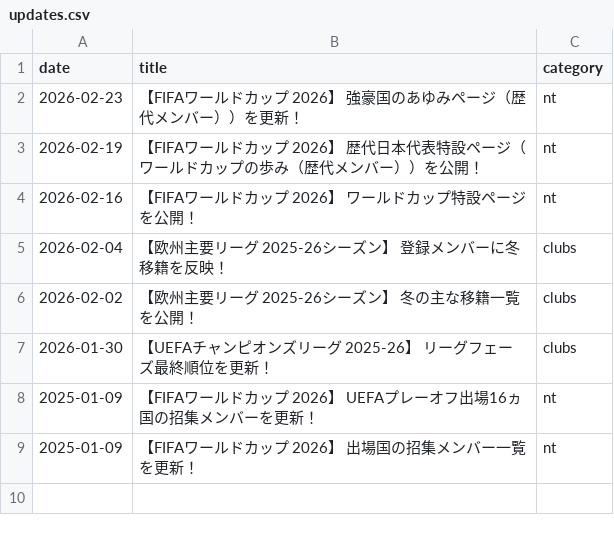
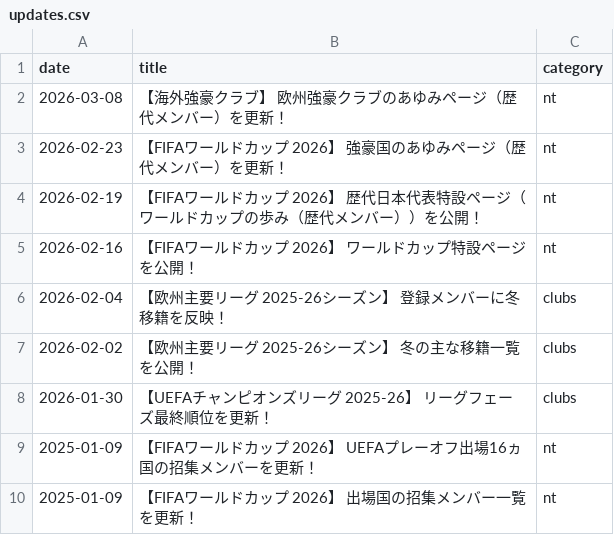
Before and after one commit to football-archive/start, a CSV file: src/data/updates.csv, drawn as a sheet.

```diff
--- a/src/data/updates.csv
+++ b/src/data/updates.csv
@@ -1,3 +1,4 @@
 date,title,category
-2026-02-23,【FIFAワールドカップ 2026】  強豪国のあゆみページ（歴代メンバー））を更新！,nt
+2026-03-08,【海外強豪クラブ】  欧州強豪クラブのあゆみページ（歴代メンバー）を更新！,nt
+2026-02-23,【FIFAワールドカップ 2026】  強豪国のあゆみページ（歴代メンバー）を更新！,nt
 2026-02-19,【FIFAワールドカップ 2026】  歴代日本代表特設ページ（ワールドカップの歩み（歴代メンバー））を公開！,nt
```
Also changed, not shown: src/data/nt_tournament_meta.csv, 2 other files.
